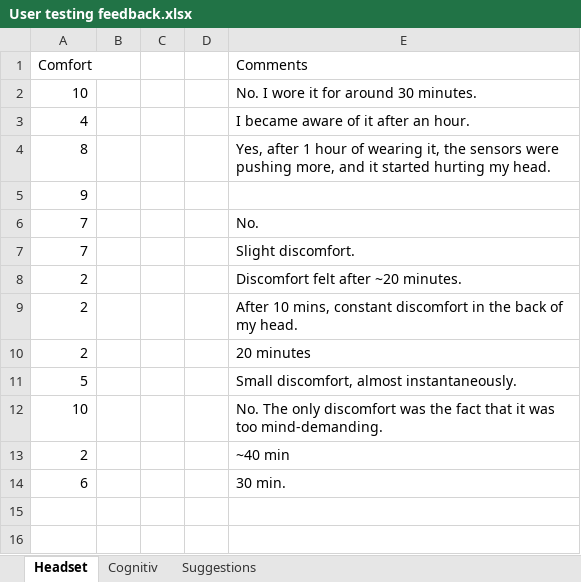
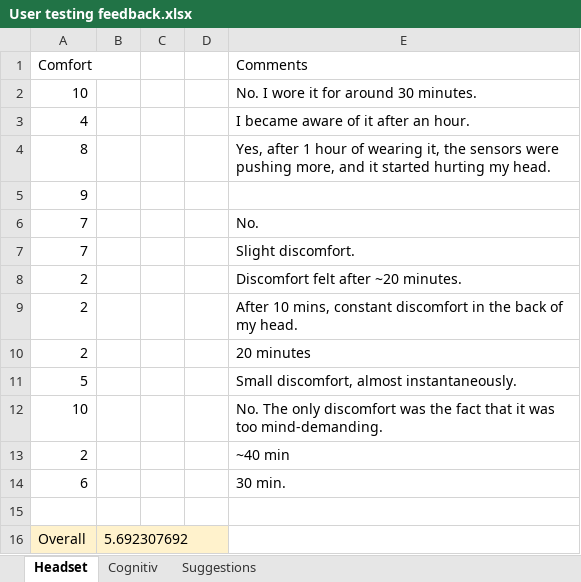
Before and after one commit to delnabla/CogniDriver, an Excel workbook: documentation/User testing feedback.xlsx, sheet Headset, drawn as a sheet; values as stored, in another font and other column widths than the file's, no borders; charts and pictures not drawn; the diff names each change by its address in the sheet, - before the commit and + after, or states it on an @@ line.

```diff
--- a/documentation/User testing feedback.xlsx (sheet Headset)
+++ b/documentation/User testing feedback.xlsx (sheet Headset)
+row 15: (empty)
+row 16: Overall | 5.692307692
```
Also changed, not shown: sheet Cognitiv, 35 other files.
